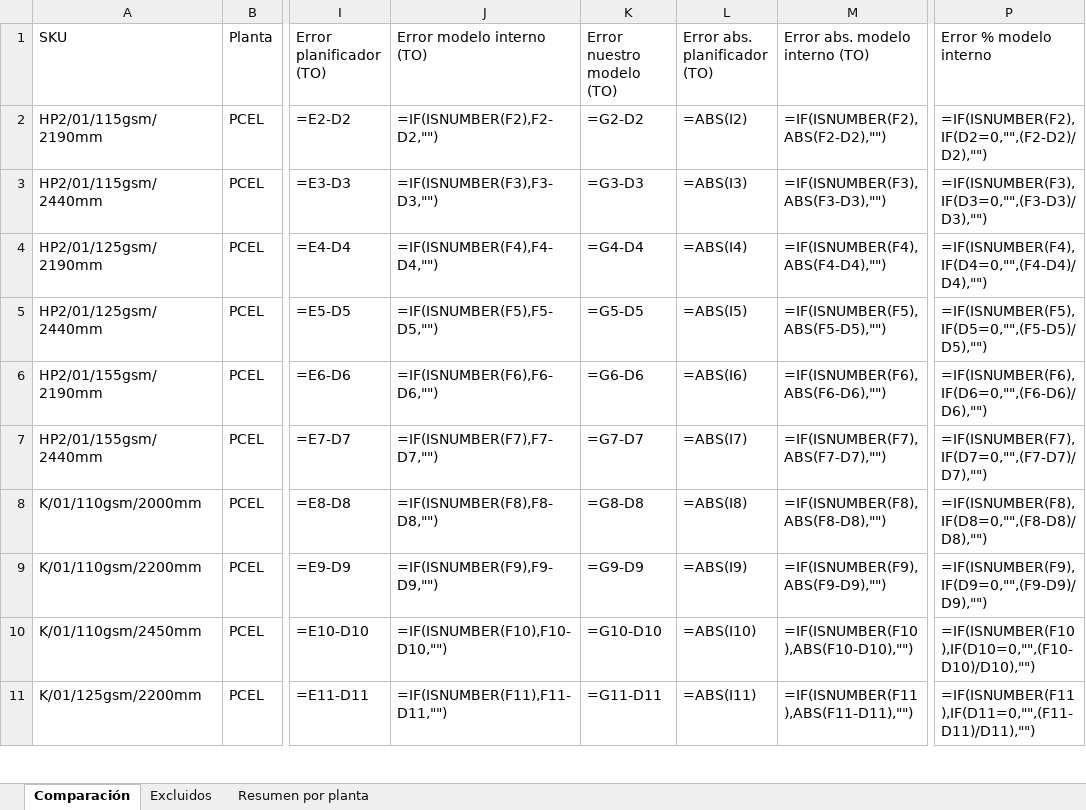
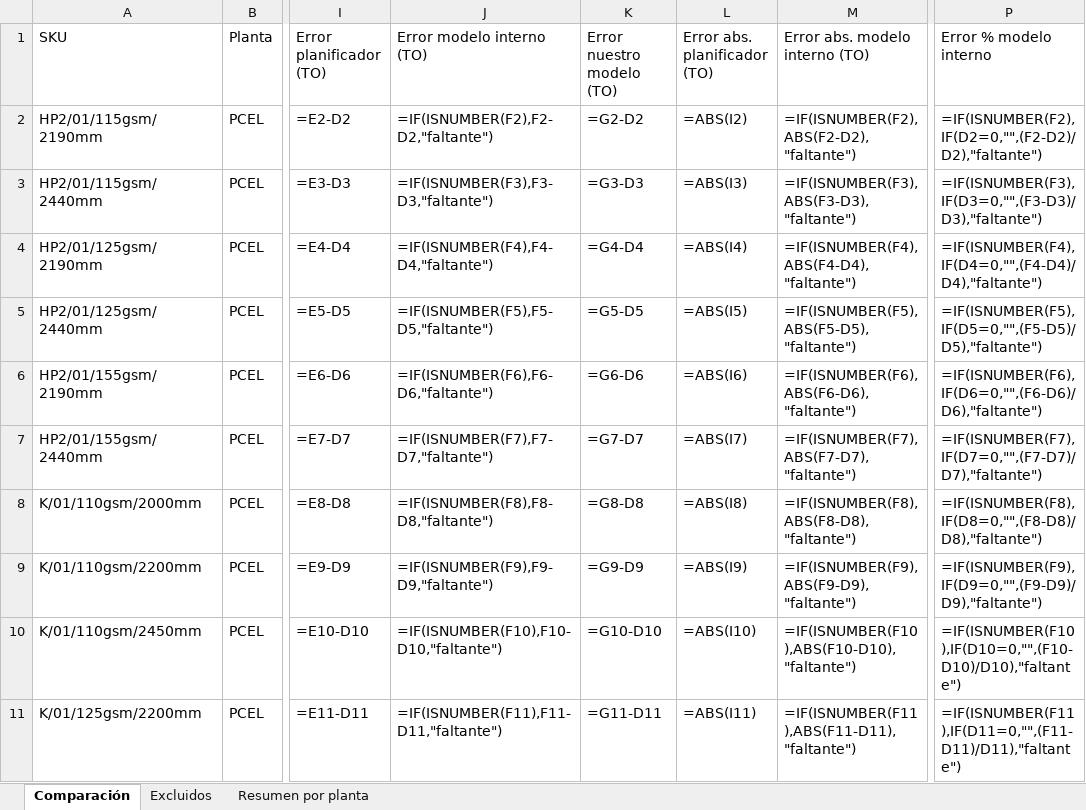
Before and after one commit to Ulysess824/detour_analyzer, an Excel workbook: results/comparacion_2026-09.xlsx, sheet Comparación, drawn as a sheet; only a part is shown, gaps mark what is left out; values as stored, in another font and other column widths than the file's, no borders; formulas without a stored value are shown as written; conditional formats and table styles not drawn; the diff covers the shown part only; the diff names each change by its address in the sheet, - before the commit and + after, or states it on an @@ line.

```diff
--- a/results/comparacion_2026-09.xlsx (sheet Comparación)
+++ b/results/comparacion_2026-09.xlsx (sheet Comparación)
-J2 (Error modelo interno (TO)): =IF(ISNUMBER(F2),F2-D2,"")
+J2 (Error modelo interno (TO)): =IF(ISNUMBER(F2),F2-D2,"faltante")
-M2 (Error abs. modelo interno (TO)): =IF(ISNUMBER(F2),ABS(F2-D2),"")
+M2 (Error abs. modelo interno (TO)): =IF(ISNUMBER(F2),ABS(F2-D2),"faltante")
-P2 (Error % modelo interno): =IF(ISNUMBER(F2),IF(D2=0,"",(F2-D2)/D2),"")
+P2 (Error % modelo interno): =IF(ISNUMBER(F2),IF(D2=0,"",(F2-D2)/D2),"faltante")
-J3 (Error modelo interno (TO)): =IF(ISNUMBER(F3),F3-D3,"")
+J3 (Error modelo interno (TO)): =IF(ISNUMBER(F3),F3-D3,"faltante")
-M3 (Error abs. modelo interno (TO)): =IF(ISNUMBER(F3),ABS(F3-D3),"")
+M3 (Error abs. modelo interno (TO)): =IF(ISNUMBER(F3),ABS(F3-D3),"faltante")
-P3 (Error % modelo interno): =IF(ISNUMBER(F3),IF(D3=0,"",(F3-D3)/D3),"")
+P3 (Error % modelo interno): =IF(ISNUMBER(F3),IF(D3=0,"",(F3-D3)/D3),"faltante")
-J4 (Error modelo interno (TO)): =IF(ISNUMBER(F4),F4-D4,"")
+J4 (Error modelo interno (TO)): =IF(ISNUMBER(F4),F4-D4,"faltante")
-M4 (Error abs. modelo interno (TO)): =IF(ISNUMBER(F4),ABS(F4-D4),"")
+M4 (Error abs. modelo interno (TO)): =IF(ISNUMBER(F4),ABS(F4-D4),"faltante")
-P4 (Error % modelo interno): =IF(ISNUMBER(F4),IF(D4=0,"",(F4-D4)/D4),"")
+P4 (Error % modelo interno): =IF(ISNUMBER(F4),IF(D4=0,"",(F4-D4)/D4),"faltante")
-J5 (Error modelo interno (TO)): =IF(ISNUMBER(F5),F5-D5,"")
+J5 (Error modelo interno (TO)): =IF(ISNUMBER(F5),F5-D5,"faltante")
-M5 (Error abs. modelo interno (TO)): =IF(ISNUMBER(F5),ABS(F5-D5),"")
+M5 (Error abs. modelo interno (TO)): =IF(ISNUMBER(F5),ABS(F5-D5),"faltante")
-P5 (Error % modelo interno): =IF(ISNUMBER(F5),IF(D5=0,"",(F5-D5)/D5),"")
+P5 (Error % modelo interno): =IF(ISNUMBER(F5),IF(D5=0,"",(F5-D5)/D5),"faltante")
-J6 (Error modelo interno (TO)): =IF(ISNUMBER(F6),F6-D6,"")
+J6 (Error modelo interno (TO)): =IF(ISNUMBER(F6),F6-D6,"faltante")
-M6 (Error abs. modelo interno (TO)): =IF(ISNUMBER(F6),ABS(F6-D6),"")
+M6 (Error abs. modelo interno (TO)): =IF(ISNUMBER(F6),ABS(F6-D6),"faltante")
-P6 (Error % modelo interno): =IF(ISNUMBER(F6),IF(D6=0,"",(F6-D6)/D6),"")
+P6 (Error % modelo interno): =IF(ISNUMBER(F6),IF(D6=0,"",(F6-D6)/D6),"faltante")
-J7 (Error modelo interno (TO)): =IF(ISNUMBER(F7),F7-D7,"")
+J7 (Error modelo interno (TO)): =IF(ISNUMBER(F7),F7-D7,"faltante")
-M7 (Error abs. modelo interno (TO)): =IF(ISNUMBER(F7),ABS(F7-D7),"")
+M7 (Error abs. modelo interno (TO)): =IF(ISNUMBER(F7),ABS(F7-D7),"faltante")
-P7 (Error % modelo interno): =IF(ISNUMBER(F7),IF(D7=0,"",(F7-D7)/D7),"")
+P7 (Error % modelo interno): =IF(ISNUMBER(F7),IF(D7=0,"",(F7-D7)/D7),"faltante")
-J8 (Error modelo interno (TO)): =IF(ISNUMBER(F8),F8-D8,"")
+J8 (Error modelo interno (TO)): =IF(ISNUMBER(F8),F8-D8,"faltante")
-M8 (Error abs. modelo interno (TO)): =IF(ISNUMBER(F8),ABS(F8-D8),"")
+M8 (Error abs. modelo interno (TO)): =IF(ISNUMBER(F8),ABS(F8-D8),"faltante")
-P8 (Error % modelo interno): =IF(ISNUMBER(F8),IF(D8=0,"",(F8-D8)/D8),"")
+P8 (Error % modelo interno): =IF(ISNUMBER(F8),IF(D8=0,"",(F8-D8)/D8),"faltante")
-J9 (Error modelo interno (TO)): =IF(ISNUMBER(F9),F9-D9,"")
+J9 (Error modelo interno (TO)): =IF(ISNUMBER(F9),F9-D9,"faltante")
-M9 (Error abs. modelo interno (TO)): =IF(ISNUMBER(F9),ABS(F9-D9),"")
+M9 (Error abs. modelo interno (TO)): =IF(ISNUMBER(F9),ABS(F9-D9),"faltante")
-P9 (Error % modelo interno): =IF(ISNUMBER(F9),IF(D9=0,"",(F9-D9)/D9),"")
+P9 (Error % modelo interno): =IF(ISNUMBER(F9),IF(D9=0,"",(F9-D9)/D9),"faltante")
-J10 (Error modelo interno (TO)): =IF(ISNUMBER(F10),F10-D10,"")
+J10 (Error modelo interno (TO)): =IF(ISNUMBER(F10),F10-D10,"faltante")
-M10 (Error abs. modelo interno (TO)): =IF(ISNUMBER(F10),ABS(F10-D10),"")
+M10 (Error abs. modelo interno (TO)): =IF(ISNUMBER(F10),ABS(F10-D10),"faltante")
-P10 (Error % modelo interno): =IF(ISNUMBER(F10),IF(D10=0,"",(F10-D10)/D10),"")
+P10 (Error % modelo interno): =IF(ISNUMBER(F10),IF(D10=0,"",(F10-D10)/D10),"faltante")
-J11 (Error modelo interno (TO)): =IF(ISNUMBER(F11),F11-D11,"")
+J11 (Error modelo interno (TO)): =IF(ISNUMBER(F11),F11-D11,"faltante")
-M11 (Error abs. modelo interno (TO)): =IF(ISNUMBER(F11),ABS(F11-D11),"")
+M11 (Error abs. modelo interno (TO)): =IF(ISNUMBER(F11),ABS(F11-D11),"faltante")
-P11 (Error % modelo interno): =IF(ISNUMBER(F11),IF(D11=0,"",(F11-D11)/D11),"")
+P11 (Error % modelo interno): =IF(ISNUMBER(F11),IF(D11=0,"",(F11-D11)/D11),"faltante")
```
Also changed, not shown: 1299 edited cells elsewhere in this sheet, 4 other files.
